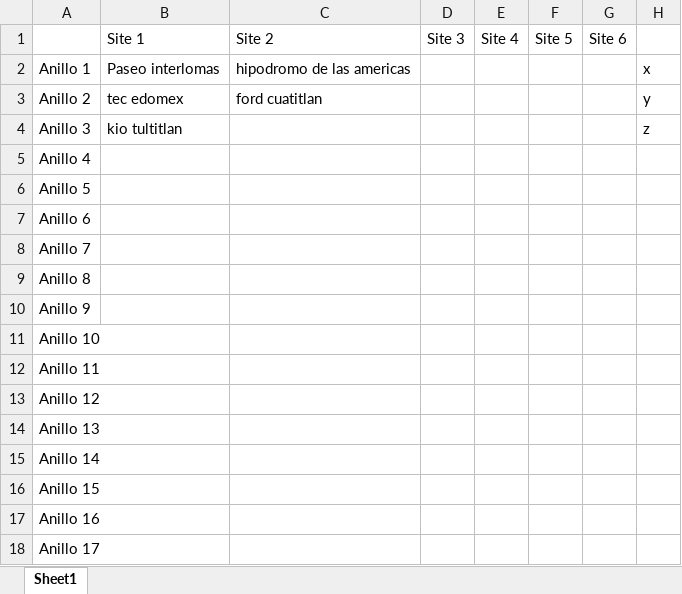
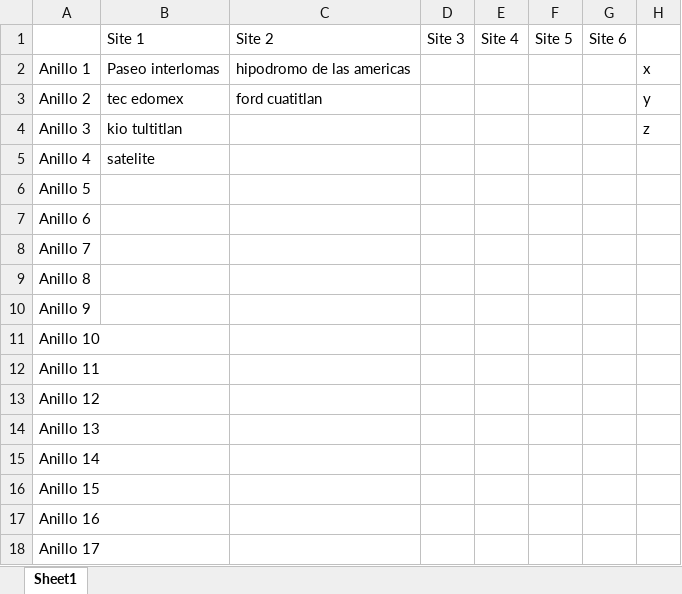
Before and after one commit to ramon-san/red_ibero, an Excel workbook: anillos.xlsx, sheet Sheet1, drawn as a sheet; values as stored, in another font and other column widths than the file's, no borders; the diff names each change by its address in the sheet, - before the commit and + after, or states it on an @@ line.

Commit message:
anillo satelite finalizado
el anterior estaba a la mitad,es el que conecta con tutltutilan, falta conectar una punta

```diff
--- a/anillos.xlsx (sheet Sheet1)
+++ b/anillos.xlsx (sheet Sheet1)
-B5: (empty)
+B5: satelite
```
Also changed, not shown: 1 other file.
